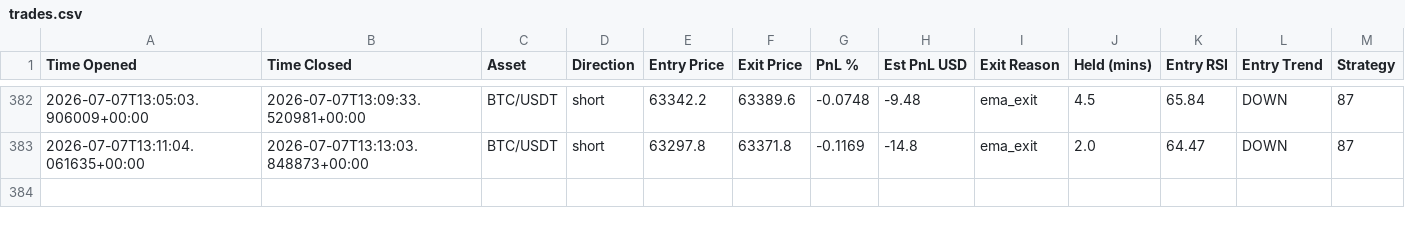
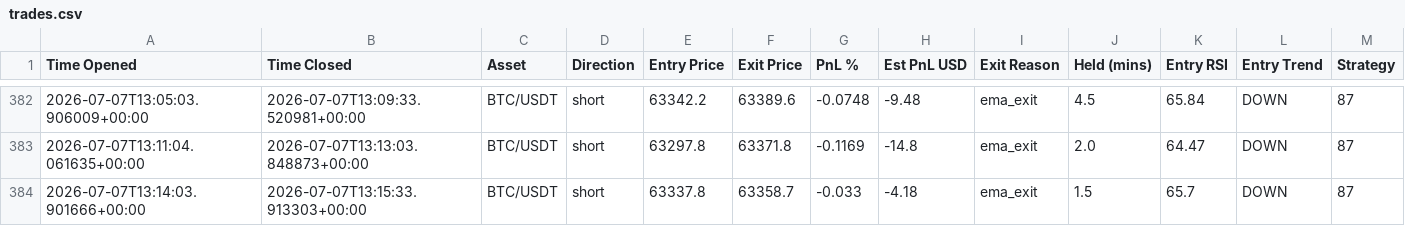
Before and after one commit to jm909/hermes-trading, a CSV file: state/trades.csv, drawn as a sheet; only a part is shown, gaps mark what is left out; the diff names each change by its address in the sheet, - before the commit and + after, or states it on an @@ line.

Commit message:
worker: update trades.csv

```diff
--- a/state/trades.csv
+++ b/state/trades.csv
+row 384: 2026-07-07T13:14:03.901666+00:00 | 2026-07-07T13:15:33.913303+00:00 | BTC/USDT | short | 63337.8 | 63358.7 | -0.033 | -4.18 | ema_exit | 1.5 | 65.7 | DOWN | 87
```
